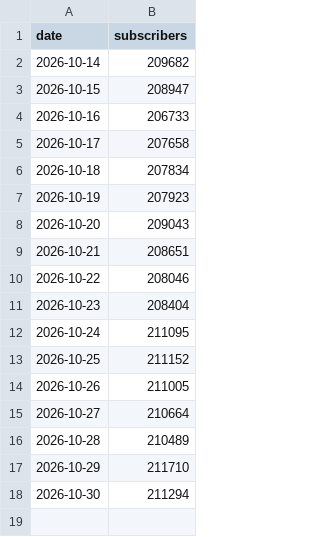
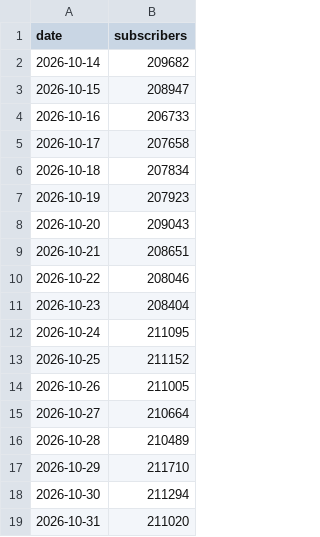
Before and after one commit to LizaMem/mts-tg-stats, a CSV file: docs/subscribers.csv, drawn as a sheet; the diff names each change by its address in the sheet, - before the commit and + after, or states it on an @@ line.

```diff
--- a/docs/subscribers.csv
+++ b/docs/subscribers.csv
+row 19: 2026-10-31 | 211020
```
Also changed, not shown: docs/history.csv, docs/posts.csv, 1 other file.
